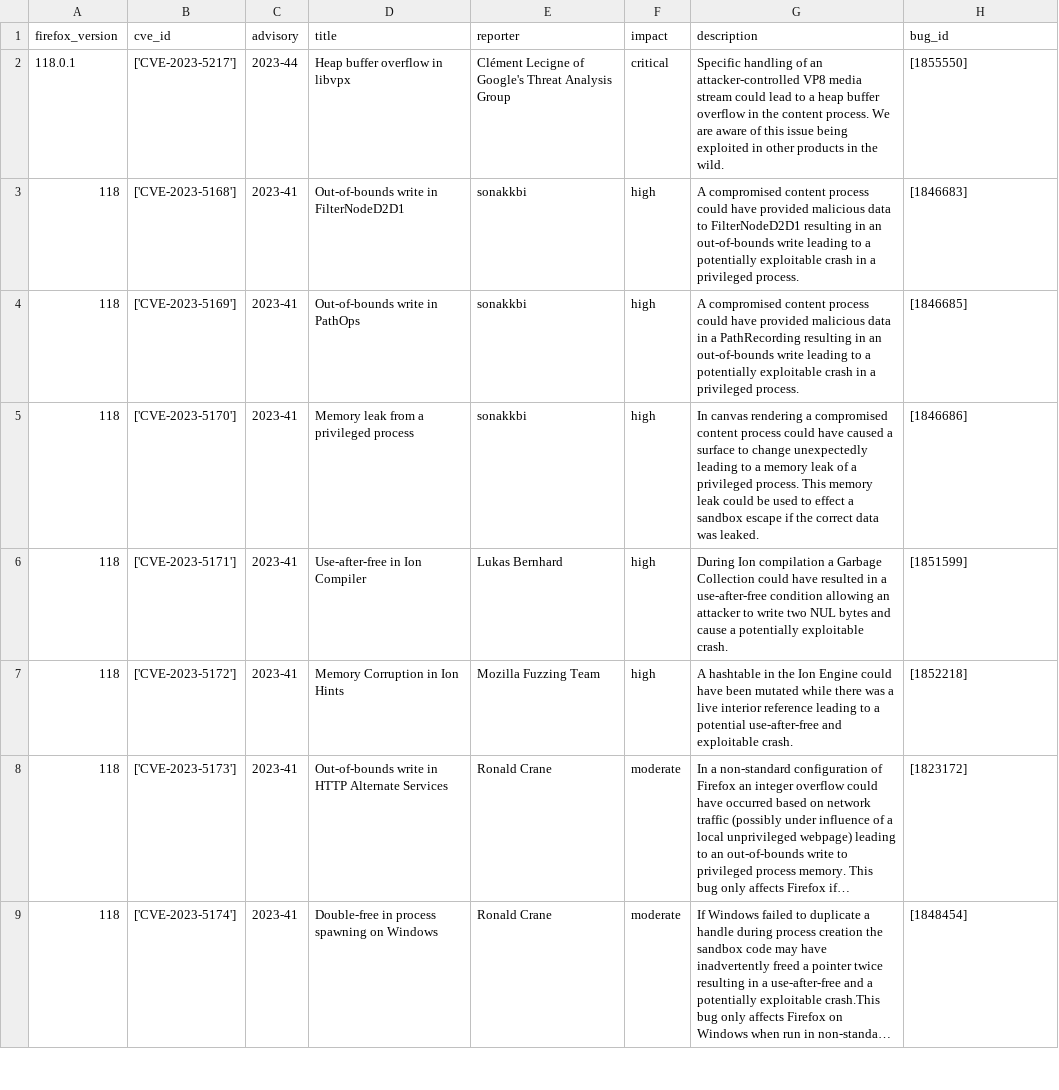
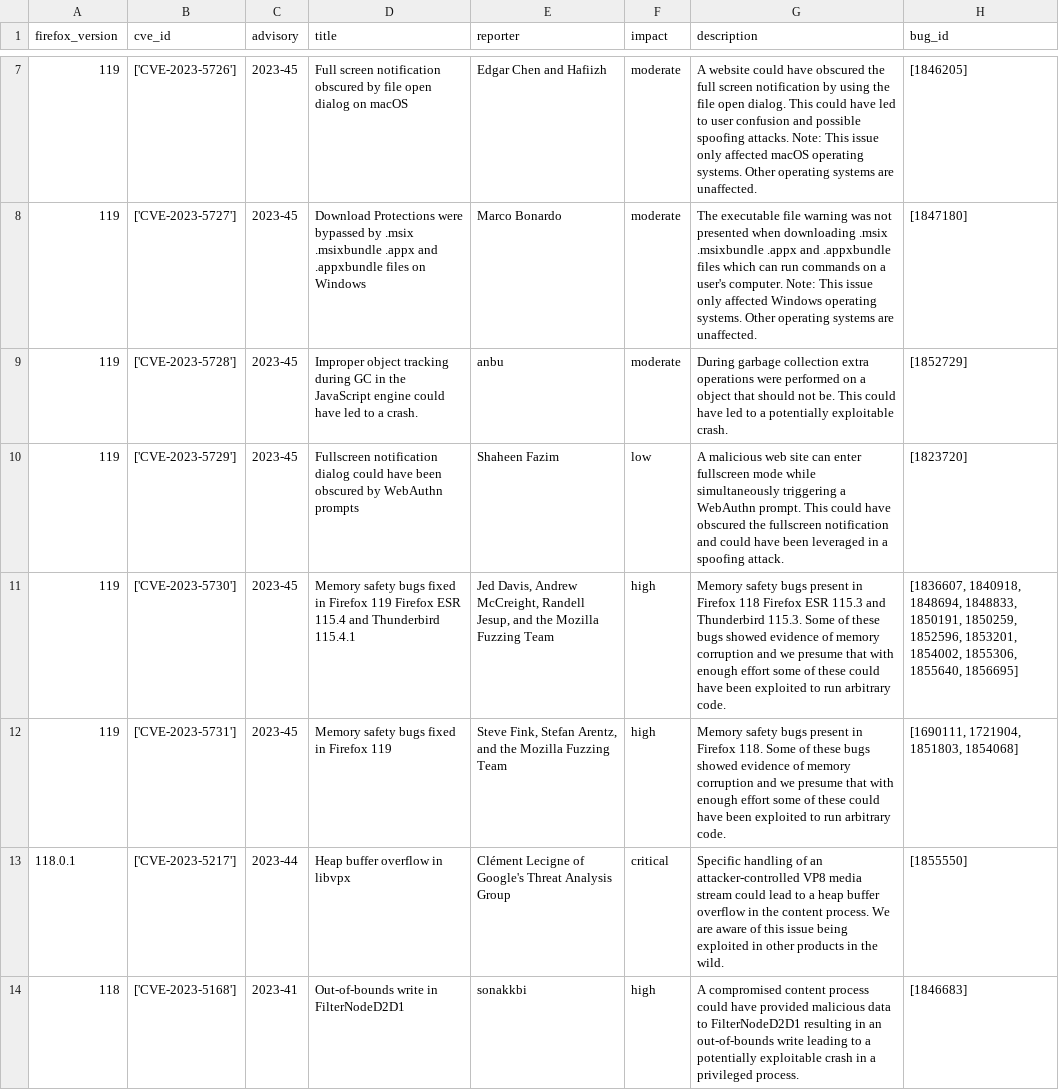
Before and after one commit to krn65/mpvd, a CSV file: product_data/firefox.csv, drawn as a sheet; only a part is shown, gaps mark what is left out; the shorter side is filled out with more unchanged rows; long unchanged cells end in …; the diff covers the shown part only; the diff names each change by its address in the sheet, - before the commit and + after, or states it on an @@ line.

Commit message:
Add and update vulnerability data for Mozilla products
- Update CVE data (/cve_data)
- Update Bug ID data (/product_bug_ids)
- Add and update Mozilla product data related to new security advisory pages for vulnerabilities (/product_data)
- Update date, number of source code files, and other Markdown in README.md
- Update compressed source code directories for fixed and vulnerable source code (.7z)

```diff
--- a/product_data/firefox.csv
+++ b/product_data/firefox.csv
+row 7: 119 | ['CVE-2023-5726'] | 2023-45 | Full screen notification obscured by file open dialog on macOS | Edgar Chen and Hafiizh | moderate | A website could have obscured the full screen notification by using the file open dialog. This could have led to user confusion and possible spoofing attacks. Note: This issue only affected macOS operating systems. Other operating systems are unaffected. | [1846205]
+row 8: 119 | ['CVE-2023-5727'] | 2023-45 | Download Protections were bypassed by .msix .msixbundle .appx and .appxbundle files on Windows | Marco Bonardo | moderate | The executable file warning was not presented when downloading .msix .msixbundle .appx and .appxbundle files which can run commands on a user's computer. Note: This issue only affected Windows operating systems. Other operating systems are unaffected. | [1847180]
+row 9: 119 | ['CVE-2023-5728'] | 2023-45 | Improper object tracking during GC in the JavaScript engine could have led to a crash. | anbu | moderate | During garbage collection extra operations were performed on a object that should not be. This could have led to a potentially exploitable crash. | [1852729]
+row 10: 119 | ['CVE-2023-5729'] | 2023-45 | Fullscreen notification dialog could have been obscured by WebAuthn prompts | Shaheen Fazim | low | A malicious web site can enter fullscreen mode while simultaneously triggering a WebAuthn prompt. This could have obscured the fullscreen notification and could have been leveraged in a spoofing attack. | [1823720]
+row 11: 119 | ['CVE-2023-5730'] | 2023-45 | Memory safety bugs fixed in Firefox 119 Firefox ESR 115.4 and Thunderbird 115.4.1 | Jed Davis, Andrew McCreight, Randell Jesup, and the Mozilla Fuzzing Team | high | Memory safety bugs present in Firefox 118 Firefox ESR 115.3 and Thunderbird 115.3. Some of these bugs showed evidence of memory corruption and we presume that with enough effort some of these could have been exploited to run arbitrary code. | [1836607, 1840918, 1848694, 1848833, 1850191, 1850259, 1852596, 1853201, 1854002, 1855306, 1855640, 1856695]
+row 12: 119 | ['CVE-2023-5731'] | 2023-45 | Memory safety bugs fixed in Firefox 119 | Steve Fink, Stefan Arentz, and the Mozilla Fuzzing Team | high | Memory safety bugs present in Firefox 118. Some of these bugs showed evidence of memory corruption and we presume that with enough effort some of these could have been exploited to run arbitrary code. | [1690111, 1721904, 1851803, 1854068]
```
Also changed, not shown: 5 added rows elsewhere in this file, cve_data/cve_data.csv, product_data/firefoxesr.csv, 14 other files.
